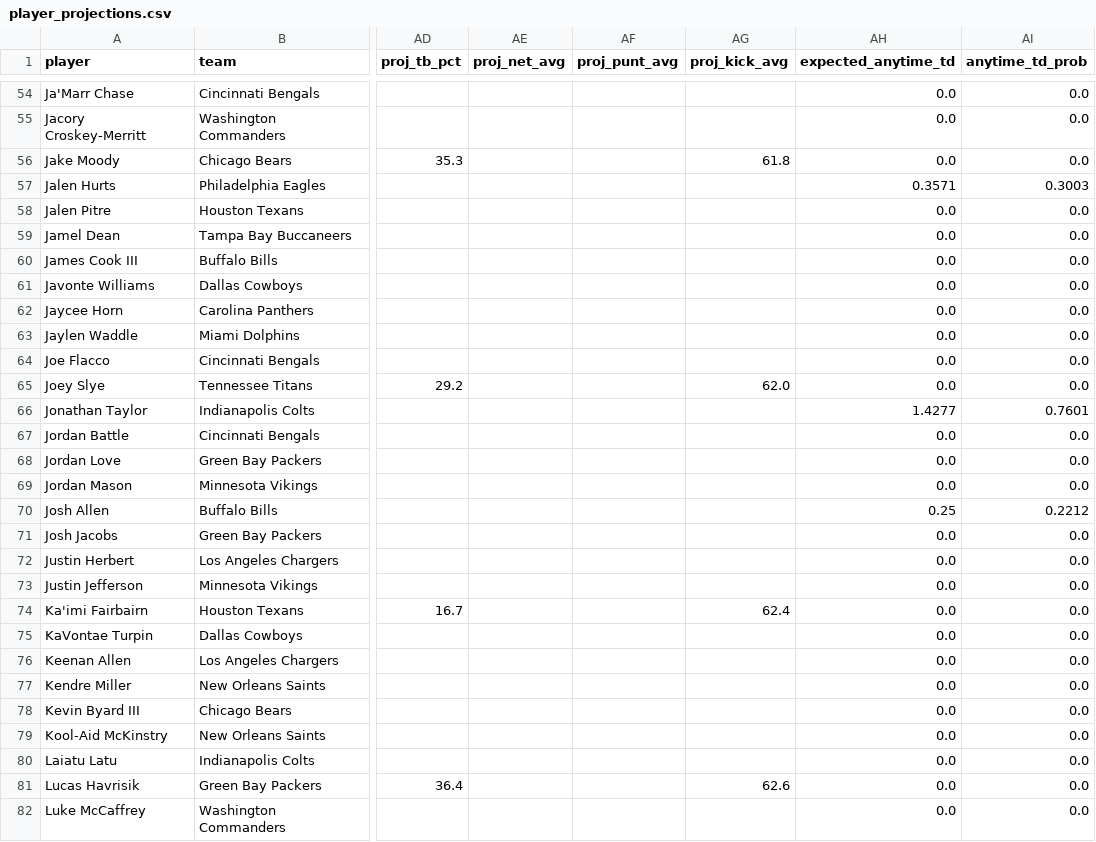
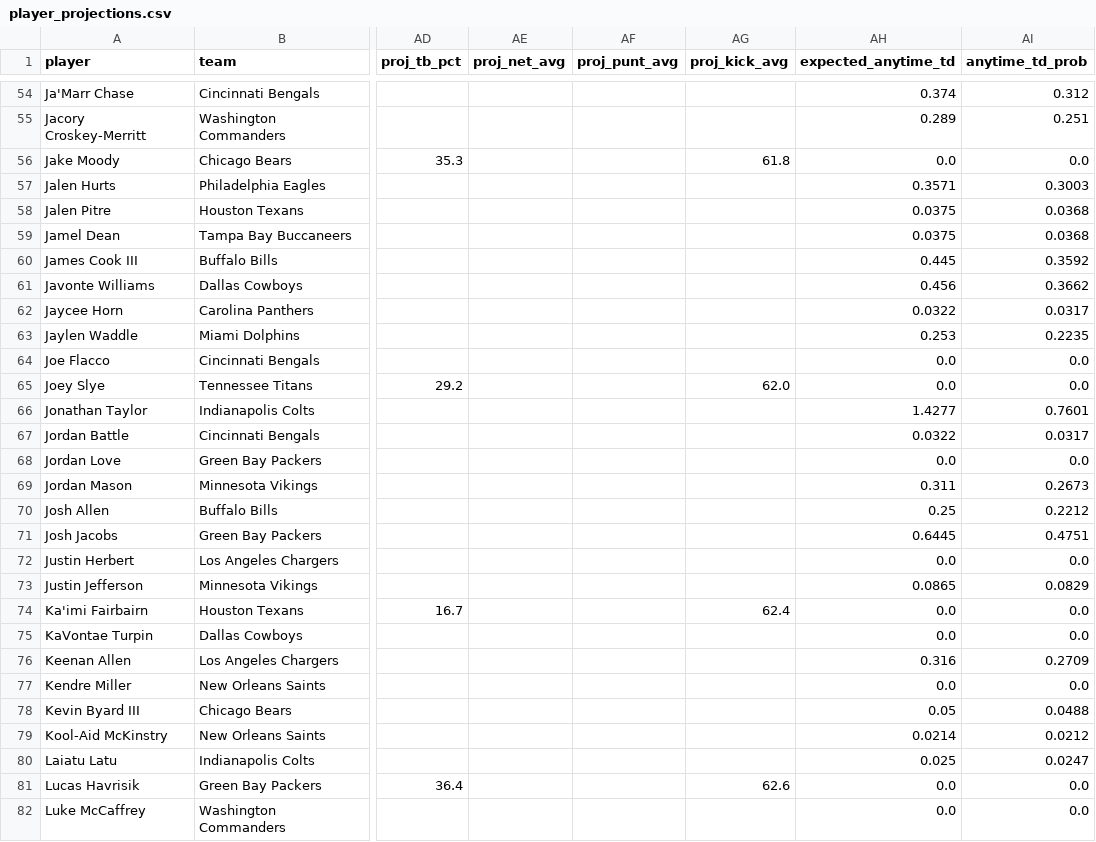
Before and after one commit to Clownworldenjoyer76/stats_for_mat, a CSV file: data/processed/player_projections.csv, drawn as a sheet; only a part is shown, gaps mark what is left out; the diff covers the shown part only; the diff names each change by its address in the sheet, - before the commit and + after, or states it on an @@ line.

```diff
--- a/data/processed/player_projections.csv
+++ b/data/processed/player_projections.csv
-AH54 (expected_anytime_td): 0.0
+AH54 (expected_anytime_td): 0.374
-AI54 (anytime_td_prob): 0.0
+AI54 (anytime_td_prob): 0.312
-AH55 (expected_anytime_td): 0.0
+AH55 (expected_anytime_td): 0.289
-AI55 (anytime_td_prob): 0.0
+AI55 (anytime_td_prob): 0.251
-AH58:AH59 (expected_anytime_td): 0.0
+AH58:AH59 (expected_anytime_td): 0.0375
-AI58:AI59 (anytime_td_prob): 0.0
+AI58:AI59 (anytime_td_prob): 0.0368
-AH60 (expected_anytime_td): 0.0
+AH60 (expected_anytime_td): 0.445
-AI60 (anytime_td_prob): 0.0
+AI60 (anytime_td_prob): 0.3592
-AH61 (expected_anytime_td): 0.0
+AH61 (expected_anytime_td): 0.456
-AI61 (anytime_td_prob): 0.0
+AI61 (anytime_td_prob): 0.3662
-AH62 (expected_anytime_td): 0.0
+AH62 (expected_anytime_td): 0.0322
-AI62 (anytime_td_prob): 0.0
+AI62 (anytime_td_prob): 0.0317
-AH63 (expected_anytime_td): 0.0
+AH63 (expected_anytime_td): 0.253
-AI63 (anytime_td_prob): 0.0
+AI63 (anytime_td_prob): 0.2235
-AH67 (expected_anytime_td): 0.0
+AH67 (expected_anytime_td): 0.0322
-AI67 (anytime_td_prob): 0.0
+AI67 (anytime_td_prob): 0.0317
-AH69 (expected_anytime_td): 0.0
+AH69 (expected_anytime_td): 0.311
-AI69 (anytime_td_prob): 0.0
+AI69 (anytime_td_prob): 0.2673
-AH71 (expected_anytime_td): 0.0
+AH71 (expected_anytime_td): 0.6445
-AI71 (anytime_td_prob): 0.0
+AI71 (anytime_td_prob): 0.4751
-AH73 (expected_anytime_td): 0.0
+AH73 (expected_anytime_td): 0.0865
-AI73 (anytime_td_prob): 0.0
+AI73 (anytime_td_prob): 0.0829
-AH76 (expected_anytime_td): 0.0
+AH76 (expected_anytime_td): 0.316
-AI76 (anytime_td_prob): 0.0
+AI76 (anytime_td_prob): 0.2709
-AH78 (expected_anytime_td): 0.0
+AH78 (expected_anytime_td): 0.05
-AI78 (anytime_td_prob): 0.0
+AI78 (anytime_td_prob): 0.0488
-AH79 (expected_anytime_td): 0.0
+AH79 (expected_anytime_td): 0.0214
-AI79 (anytime_td_prob): 0.0
+AI79 (anytime_td_prob): 0.0212
-AH80 (expected_anytime_td): 0.0
+AH80 (expected_anytime_td): 0.025
-AI80 (anytime_td_prob): 0.0
+AI80 (anytime_td_prob): 0.0247
```
Also changed, not shown: 76 edited cells elsewhere in this file.
